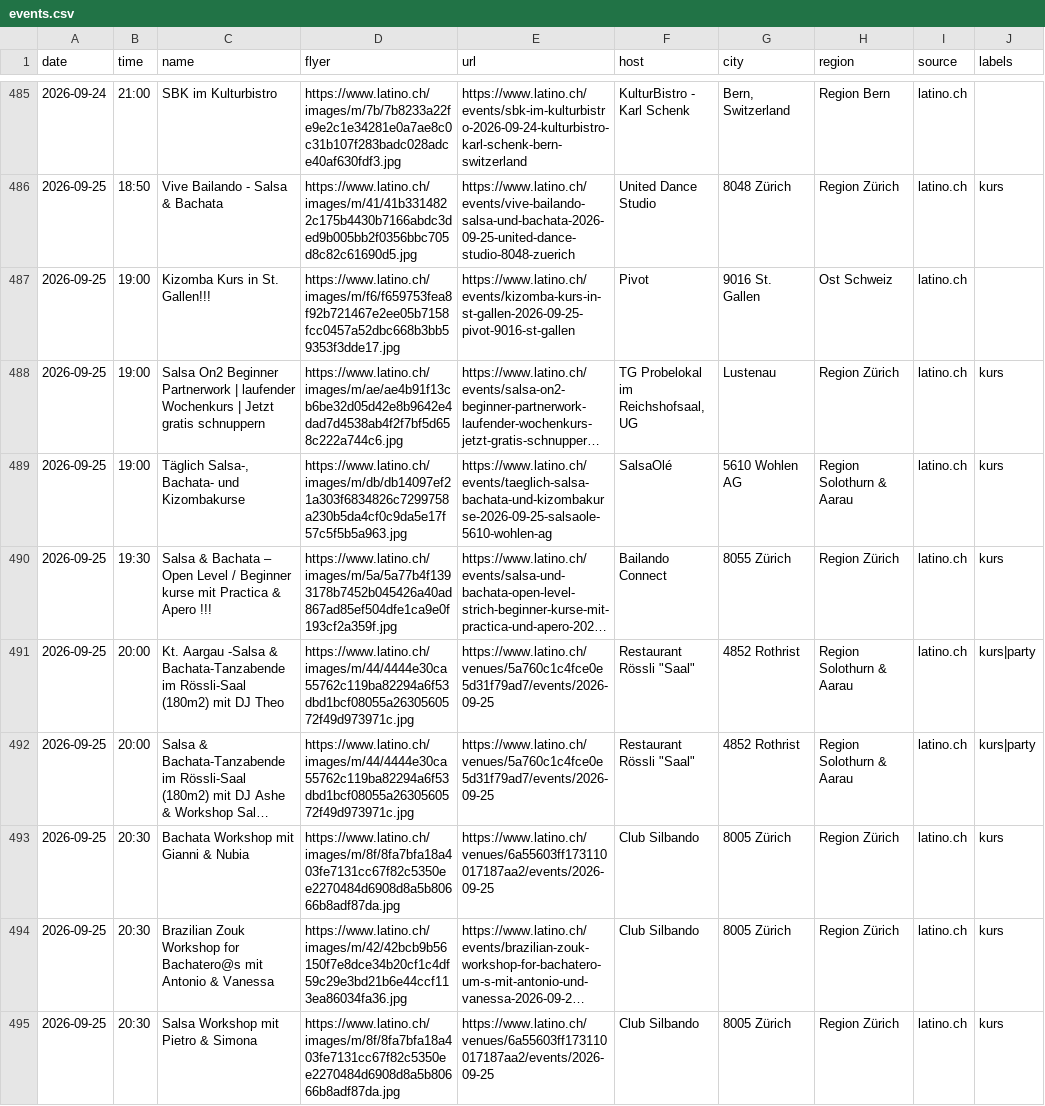
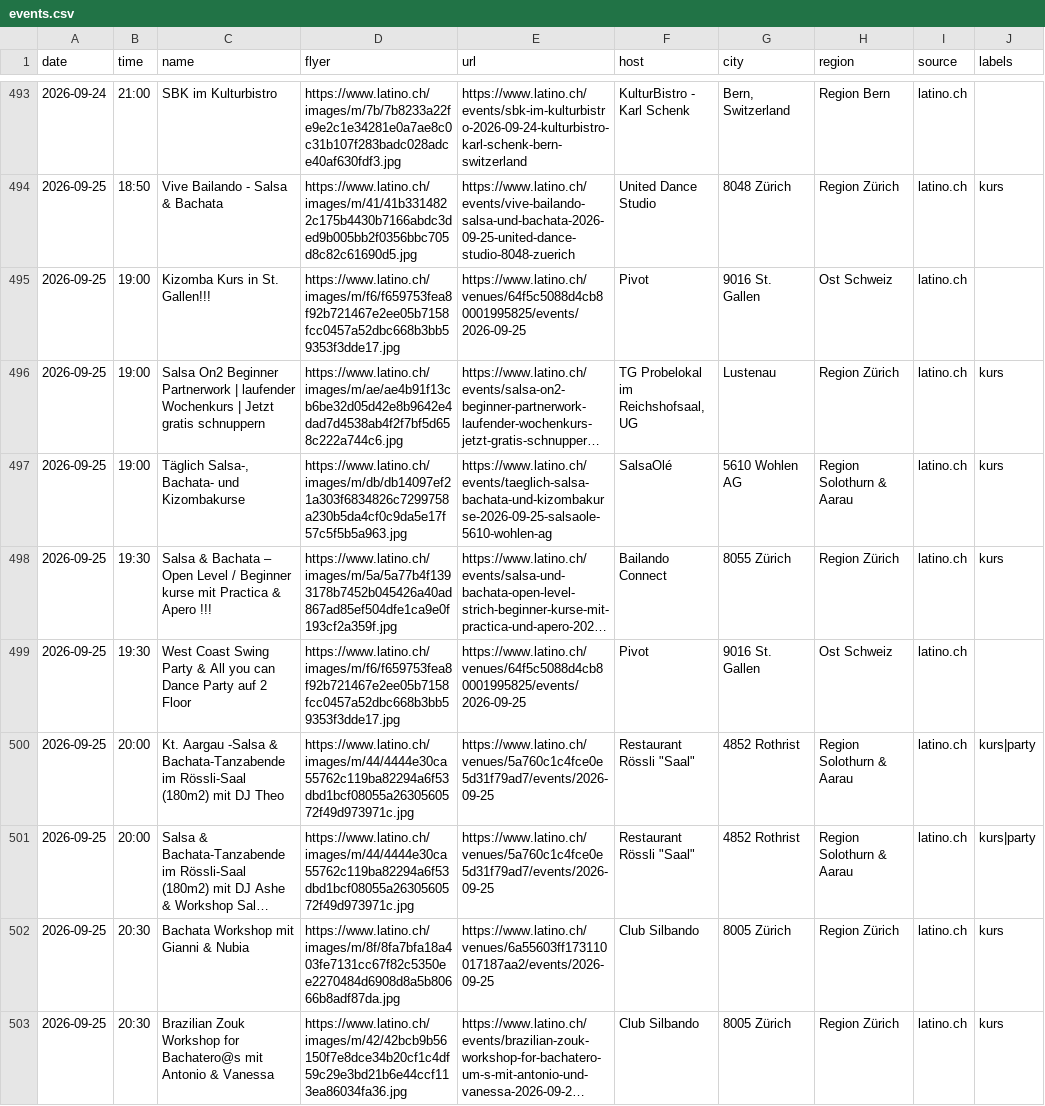
Before and after one commit to aendu/latin-events-be, a CSV file: public/events.csv, drawn as a sheet; only a part is shown, gaps mark what is left out; the shorter side is filled out with more unchanged rows; long unchanged cells end in …; addresses are those after the commit; the diff covers the shown part only; the diff names each change by its address in the sheet, - before the commit and + after, or states it on an @@ line.

```diff
--- a/public/events.csv
+++ b/public/events.csv
-E495 (url): https://www.latino.ch/events/kizomba-kurs-in-st-gallen-2026-09-25-pivot-9016-st-gallen
+E495 (url): https://www.latino.ch/venues/64f5c5088d4cb80001995825/events/2026-09-25
+row 499: 2026-09-25 | 19:30 | West Coast Swing Party & All you can Dance Party auf 2 Floor | https://www.latino.ch/images/m/f6/f659753fea8f92b721467e2ee05b7158fcc0457a52dbc668b3bb59353f3dde17.jpg | https://www.latino.ch/venues/64f5c5088d4cb80001995825/events/2026-09-25 | Pivot | 9016 St. Gallen | Ost Schweiz | latino.ch
```
Also changed, not shown: 8 added rows and 1 edited cell elsewhere in this file, data/events_latino_ch.csv.
